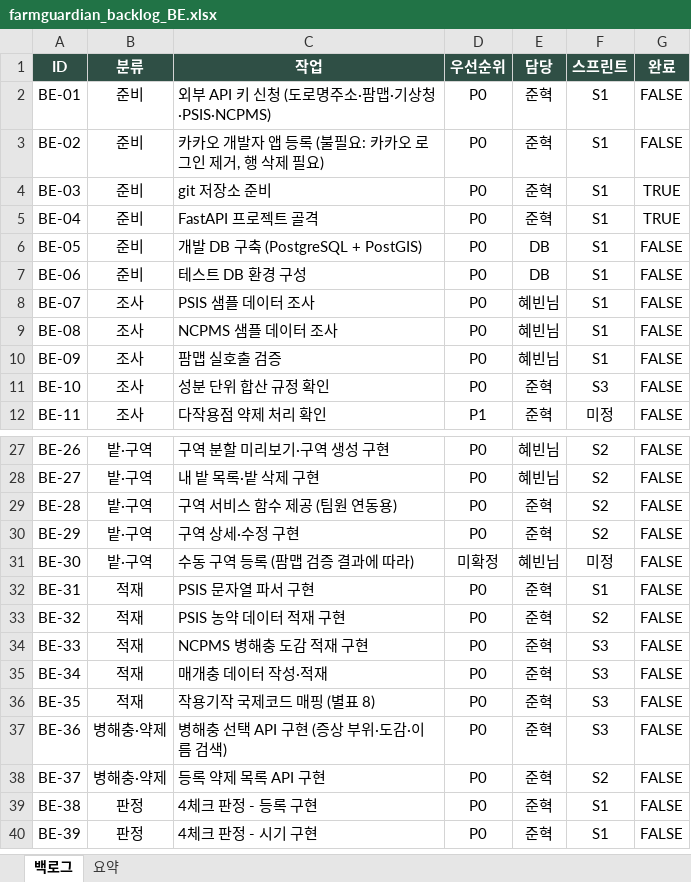
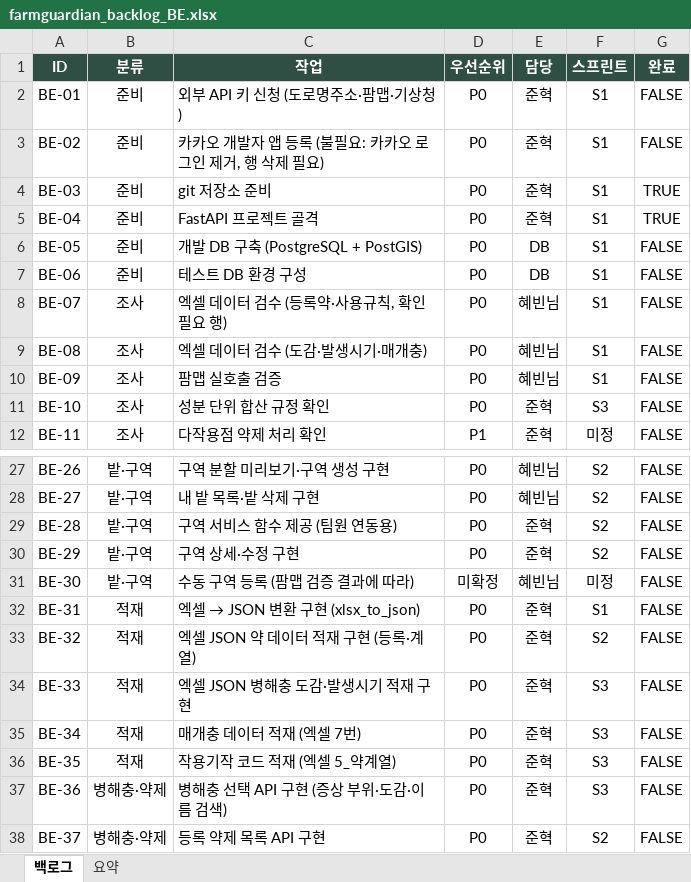
Before and after one commit to somgam6373/FarmGuardian_BE, an Excel workbook: docs/dev/farmguardian_backlog_BE.xlsx, sheet 백로그, drawn as a sheet; only a part is shown, gaps mark what is left out; the shorter side is filled out with more unchanged rows; values as stored, in another font and other column widths than the file's, no borders; conditional formats not drawn; the diff names each change by its address in the sheet, - before the commit and + after, or states it on an @@ line.

```diff
--- a/docs/dev/farmguardian_backlog_BE.xlsx (sheet 백로그)
+++ b/docs/dev/farmguardian_backlog_BE.xlsx (sheet 백로그)
-C2 (작업): 외부 API 키 신청 (도로명주소·팜맵·기상청·PSIS·NCPMS)
+C2 (작업): 외부 API 키 신청 (도로명주소·팜맵·기상청)
-C8 (작업): PSIS 샘플 데이터 조사
+C8 (작업): 엑셀 데이터 검수 (등록약·사용규칙, 확인 필요 행)
-C9 (작업): NCPMS 샘플 데이터 조사
+C9 (작업): 엑셀 데이터 검수 (도감·발생시기·매개충)
@@ C32 (작업): PSIS 문자열 파서 구현 → 엑셀 → JSON 변환 구현 (xlsx_to_json) @@
-C33 (작업): PSIS 농약 데이터 적재 구현
+C33 (작업): 엑셀 JSON 약 데이터 적재 구현 (등록·계열)
-C34 (작업): NCPMS 병해충 도감 적재 구현
+C34 (작업): 엑셀 JSON 병해충 도감·발생시기 적재 구현
-C35 (작업): 매개충 데이터 작성·적재
+C35 (작업): 매개충 데이터 적재 (엑셀 7번)
-C36 (작업): 작용기작 국제코드 매핑 (별표 8)
+C36 (작업): 작용기작 코드 적재 (엑셀 5_약계열)
```
Also changed, not shown: 5 other files.
